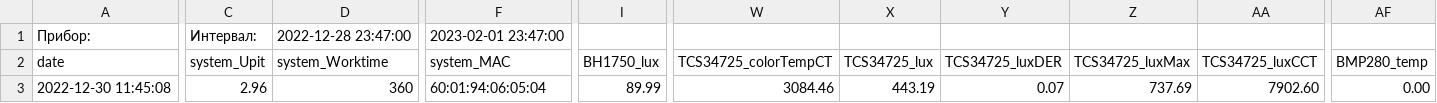
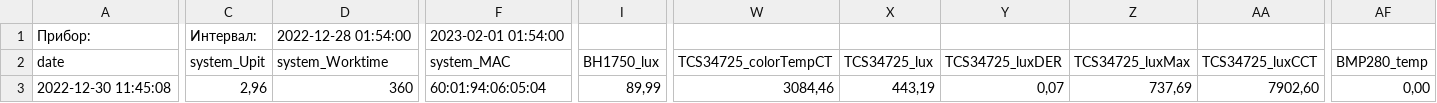
Before and after one commit to Viktomm/lesteh_database, a CSV file: src/main/resources/log.csv, drawn as a sheet; only a part is shown, gaps mark what is left out; the diff covers the shown part only; the diff names each change by its address in the sheet, - before the commit and + after, or states it on an @@ line.

Commit message:
Fixing russian lang in excel files

```diff
--- a/src/main/resources/log.csv
+++ b/src/main/resources/log.csv
-D1 (system_Worktime): 2022-12-28 23:47:00
+D1 (system_Worktime): 2022-12-28 01:54:00
-F1 (system_MAC): 2023-02-01 23:47:00
+F1 (system_MAC): 2023-02-01 01:54:00
-C3 (system_Upit): 2.96
+C3 (system_Upit): 2,96
-I3 (BH1750_lux): 89.99
+I3 (BH1750_lux): 89,99
-W3 (TCS34725_colorTempCT): 3084.46
+W3 (TCS34725_colorTempCT): 3084,46
-X3 (TCS34725_lux): 443.19
+X3 (TCS34725_lux): 443,19
-Y3 (TCS34725_luxDER): 0.07
+Y3 (TCS34725_luxDER): 0,07
-Z3 (TCS34725_luxMax): 737.69
+Z3 (TCS34725_luxMax): 737,69
-AA3 (TCS34725_luxCCT): 7902.60
+AA3 (TCS34725_luxCCT): 7902,60
-AF3 (BMP280_temp): 0.00
+AF3 (BMP280_temp): 0,00
```
Also changed, not shown: 9 edited cells elsewhere in this file, 1 other file.
